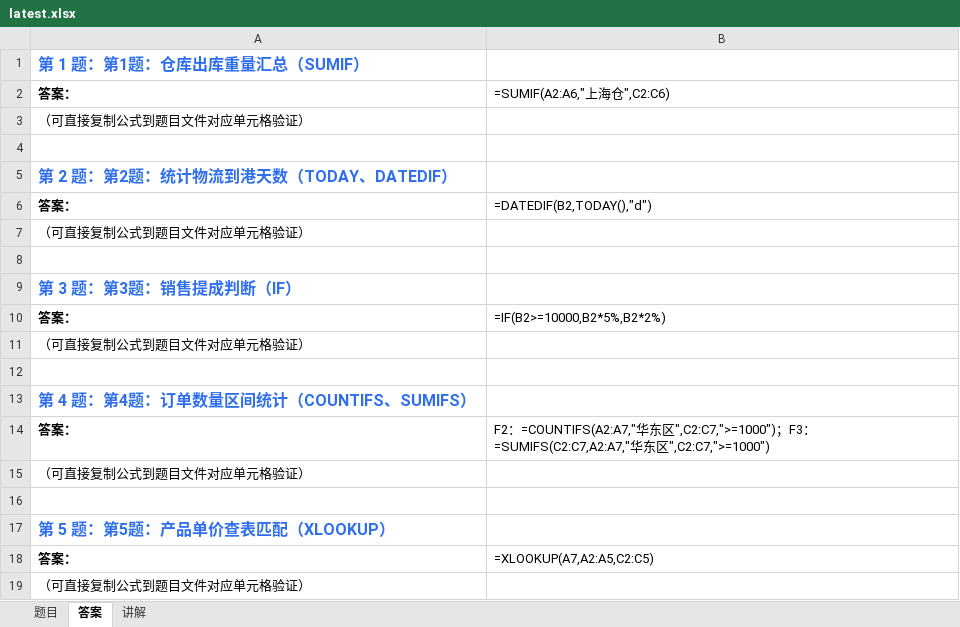
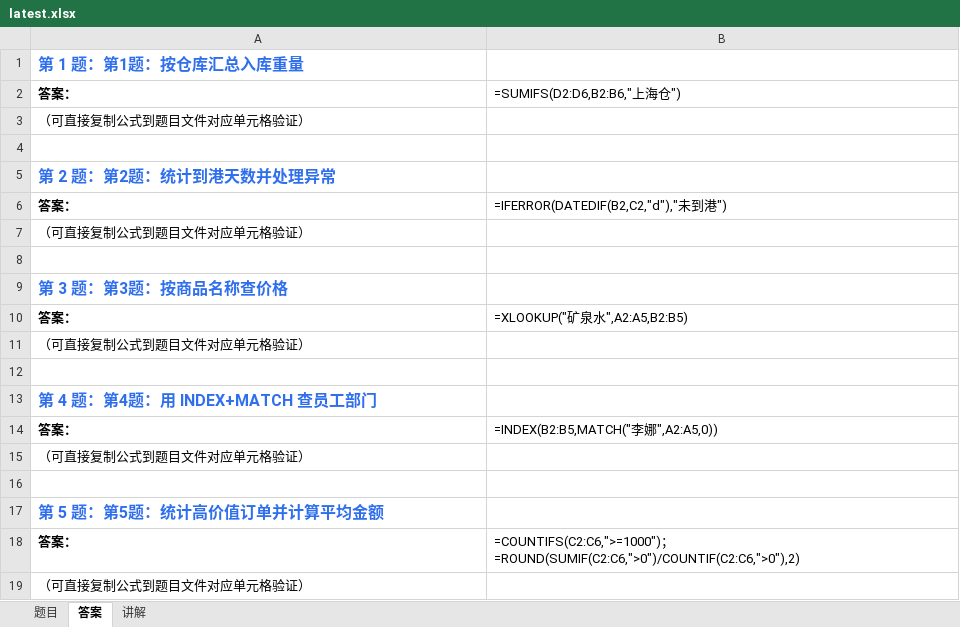
Before and after one commit to Fiona0706/English-Daily-Speaking, an Excel workbook: excel/latest.xlsx, sheet 答案, drawn as a sheet; values as stored, in another font and other column widths than the file's, no borders; formulas without a stored value are shown as written; the diff names each change by its address in the sheet, - before the commit and + after, or states it on an @@ line.

```diff
--- a/excel/latest.xlsx (sheet 答案)
+++ b/excel/latest.xlsx (sheet 答案)
-A1: 第 1 题：第1题：仓库出库重量汇总（SUMIF）
+A1: 第 1 题：第1题：按仓库汇总入库重量
-B2: =SUMIF(A2:A6,"上海仓",C2:C6)
+B2: =SUMIFS(D2:D6,B2:B6,"上海仓")
-A5: 第 2 题：第2题：统计物流到港天数（TODAY、DATEDIF）
+A5: 第 2 题：第2题：统计到港天数并处理异常
-B6: =DATEDIF(B2,TODAY(),"d")
+B6: =IFERROR(DATEDIF(B2,C2,"d"),"未到港")
-A9: 第 3 题：第3题：销售提成判断（IF）
+A9: 第 3 题：第3题：按商品名称查价格
-B10: =IF(B2>=10000,B2*5%,B2*2%)
+B10: =XLOOKUP("矿泉水",A2:A5,B2:B5)
-A13: 第 4 题：第4题：订单数量区间统计（COUNTIFS、SUMIFS）
+A13: 第 4 题：第4题：用 INDEX+MATCH 查员工部门
-B14: F2：=COUNTIFS(A2:A7,"华东区",C2:C7,">=1000")；F3：=SUMIFS(C2:C7,A2:A7,"华东区",C2:C7,">=1000")
+B14: =INDEX(B2:B5,MATCH("李娜",A2:A5,0))
-A17: 第 5 题：第5题：产品单价查表匹配（XLOOKUP）
+A17: 第 5 题：第5题：统计高价值订单并计算平均金额
-B18: =XLOOKUP(A7,A2:A5,C2:C5)
+B18: =COUNTIFS(C2:C6,">=1000")；=ROUND(SUMIF(C2:C6,">0")/COUNTIF(C2:C6,">0"),2)
```
Also changed, not shown: sheet 题目, sheet 讲解, 18 other files.
